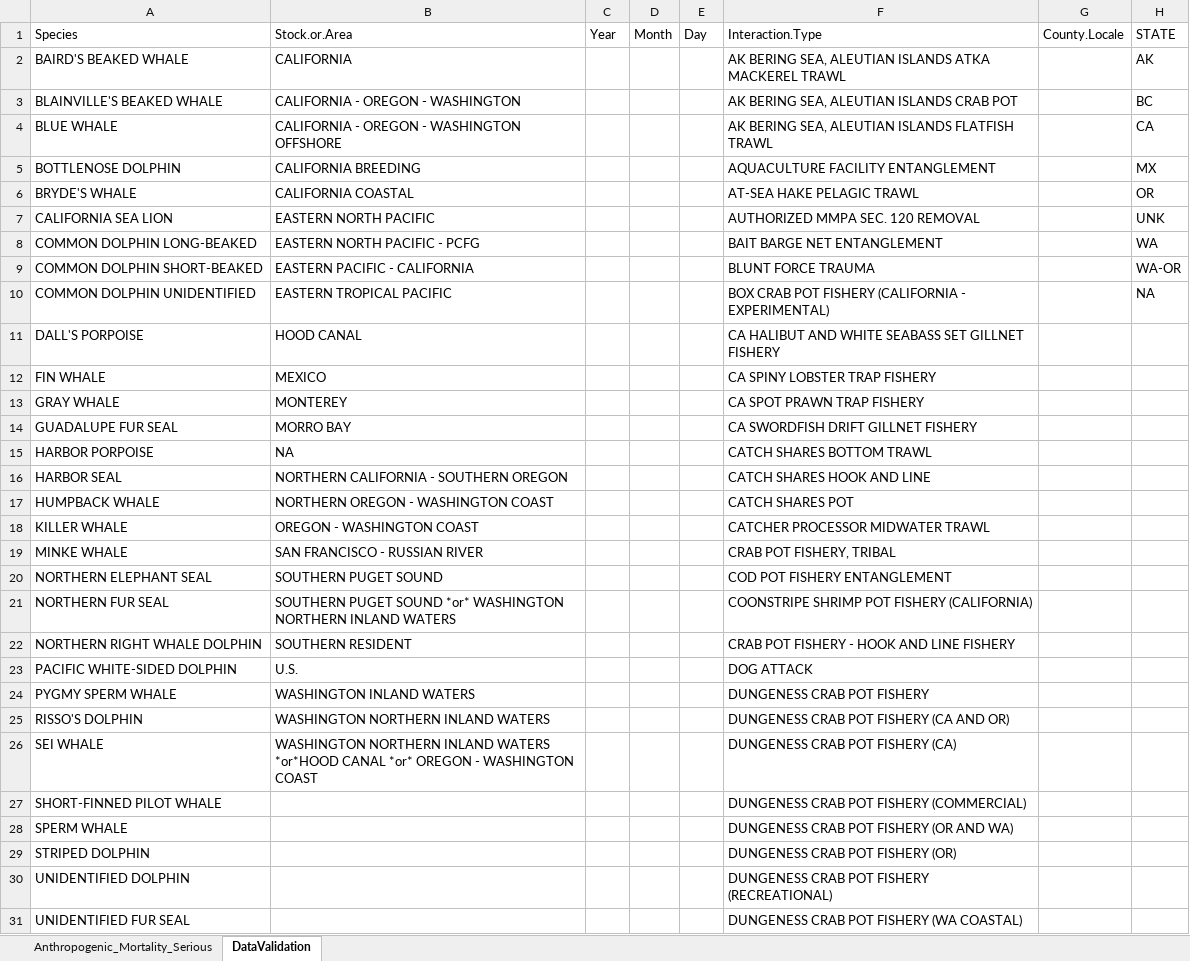
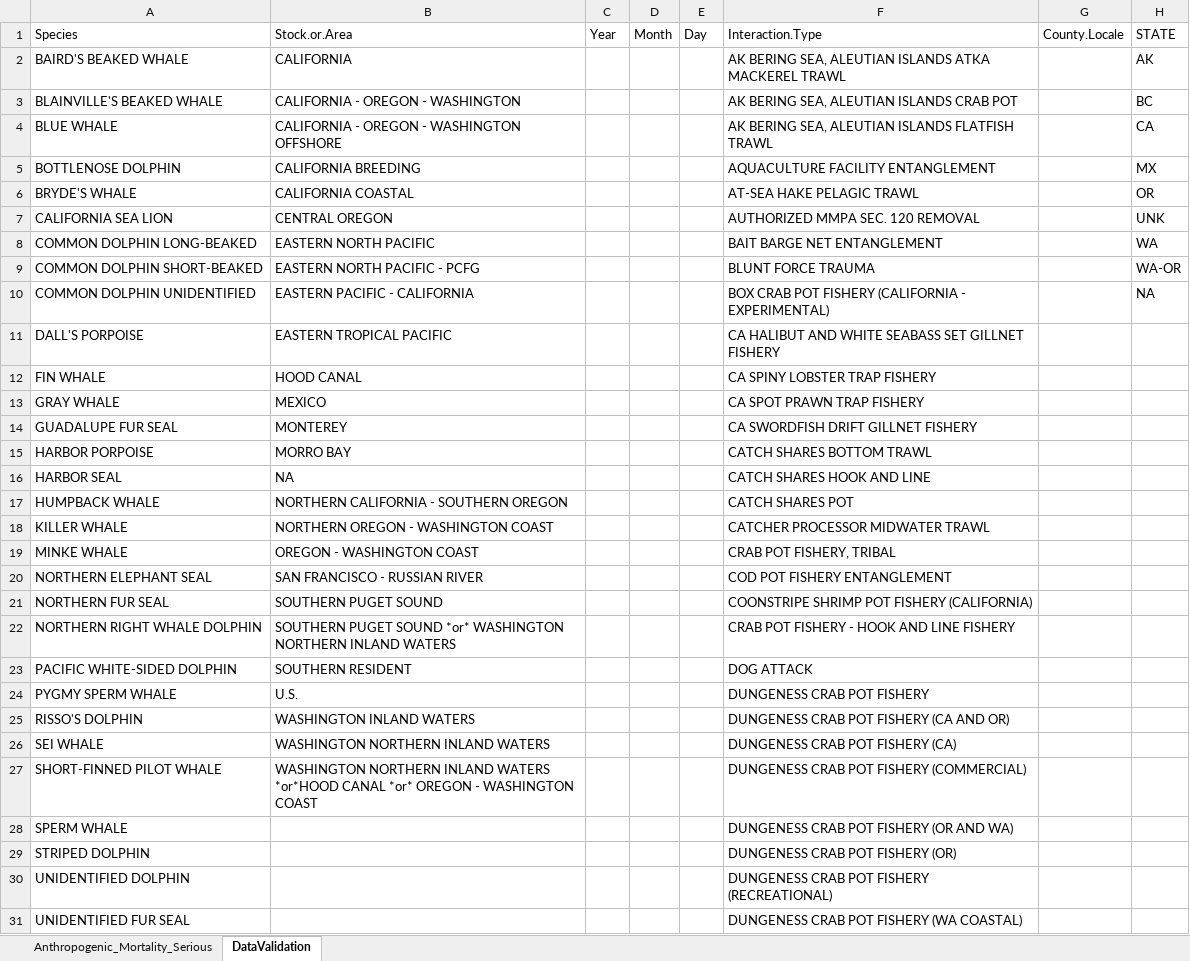
Before and after one commit to SWFSC/MSI-data, an Excel workbook: data/HCMSI_Records_SWFSC_Main.xlsx, sheet DataValidation, drawn as a sheet; only a part is shown; values as stored, in another font and other column widths than the file's, no borders; the diff names each change by its address in the sheet, - before the commit and + after, or states it on an @@ line.

```diff
--- a/data/HCMSI_Records_SWFSC_Main.xlsx (sheet DataValidation)
+++ b/data/HCMSI_Records_SWFSC_Main.xlsx (sheet DataValidation)
-B7: EASTERN NORTH PACIFIC
+B7: CENTRAL OREGON
-B8: EASTERN NORTH PACIFIC - PCFG
+B8: EASTERN NORTH PACIFIC
-B9: EASTERN PACIFIC - CALIFORNIA
+B9: EASTERN NORTH PACIFIC - PCFG
-B10: EASTERN TROPICAL PACIFIC
+B10: EASTERN PACIFIC - CALIFORNIA
-B11: HOOD CANAL
+B11: EASTERN TROPICAL PACIFIC
-B12: MEXICO
+B12: HOOD CANAL
-B13: MONTEREY
+B13: MEXICO
-B14: MORRO BAY
+B14: MONTEREY
-B15: NA
+B15: MORRO BAY
-B16: NORTHERN CALIFORNIA - SOUTHERN OREGON
+B16: NA
-B17: NORTHERN OREGON - WASHINGTON COAST
+B17: NORTHERN CALIFORNIA - SOUTHERN OREGON
-B18: OREGON - WASHINGTON COAST
+B18: NORTHERN OREGON - WASHINGTON COAST
-B19: SAN FRANCISCO - RUSSIAN RIVER
+B19: OREGON - WASHINGTON COAST
-B20: SOUTHERN PUGET SOUND
+B20: SAN FRANCISCO - RUSSIAN RIVER
-B21: SOUTHERN PUGET SOUND *or* WASHINGTON NORTHERN INLAND WATERS
+B21: SOUTHERN PUGET SOUND
-B22: SOUTHERN RESIDENT
+B22: SOUTHERN PUGET SOUND *or* WASHINGTON NORTHERN INLAND WATERS
-B23: U.S.
+B23: SOUTHERN RESIDENT
-B24: WASHINGTON INLAND WATERS
+B24: U.S.
-B25: WASHINGTON NORTHERN INLAND WATERS
+B25: WASHINGTON INLAND WATERS
-B26: …INLAND WATERS *or*HOOD CANAL *or* OREGON - WASHINGTON COAST
+B26: …INLAND WATERS
-B27: (empty)
+B27: WASHINGTON NORTHERN INLAND WATERS *or*HOOD CANAL *or* OREGON - WASHINGTON COAST
```
Also changed, not shown: sheet Anthropogenic_Mortality_Serious.
